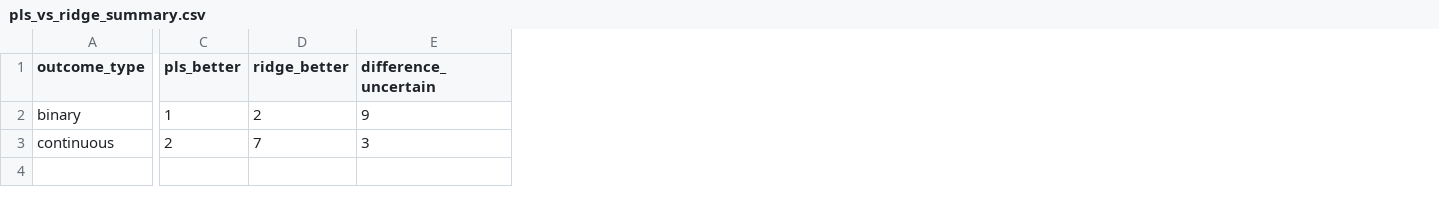
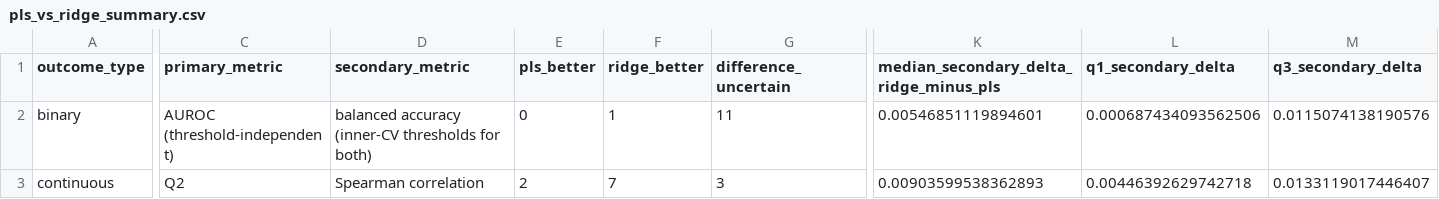
Before and after one commit to tkcaccia/titan-prediction, a CSV file: results/tables/pls_vs_ridge_summary.csv, drawn as a sheet; only a part is shown, gaps mark what is left out; addresses are those after the commit; the diff covers the shown part only; the diff names each change by its address in the sheet, - before the commit and + after, or states it on an @@ line.

```diff
--- a/results/tables/pls_vs_ridge_summary.csv
+++ b/results/tables/pls_vs_ridge_summary.csv
+column C (primary_metric), rows 2-3: AUROC (threshold-independent) | Q2
+column D (secondary_metric), rows 2-3: balanced accuracy (inner-CV thresholds for both) | Spearman correlation
+column K, rows 1-3: median_secondary_delta_ridge_minus_pls | 0.00546851119894601 | 0.00903599538362893
+column L (q1_secondary_delta), rows 2-3: 0.000687434093562506 | 0.00446392629742718
+column M (q3_secondary_delta), rows 2-3: 0.0115074138190576 | 0.0133119017446407
-E2 (pls_better): 1
+E2 (pls_better): 0
-F2 (ridge_better): 2
+F2 (ridge_better): 1
-G2 (difference_uncertain): 9
+G2 (difference_uncertain): 11
```
Also changed, not shown: 3 edited cells elsewhere in this file, results/tables/pls_vs_ridge_highlighted_models.csv, 12 other files.
